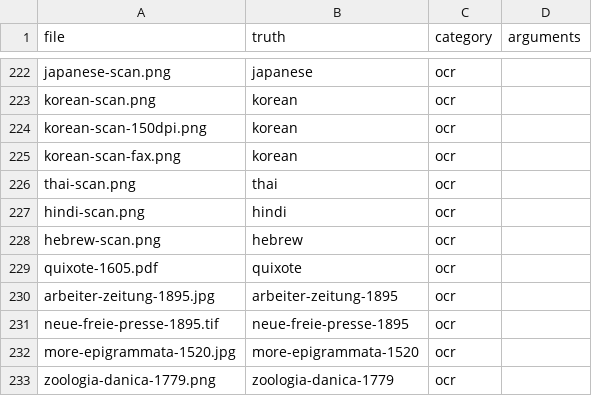
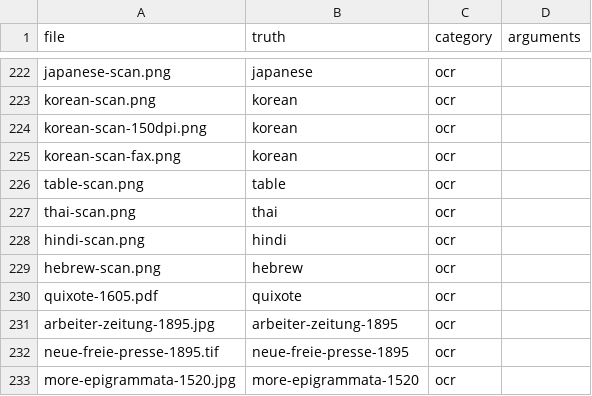
Before and after one commit to stubbedev/dijo, a TSV file: quality/corpus.tsv, drawn as a sheet; only a part is shown, gaps mark what is left out; the shorter side is filled out with more unchanged rows.

Commit message:
Read Hangul pages whole and scanned tables as tables
Tesseract's column finding takes each stroke of a Hangul syllable for a
separate fragment, leaves the runs it cannot chain into lines untyped,
and deletes them before it builds blocks, with parts of lines and whole
paragraphs. A page whose kept reading is tesseract's with a Hangul
model is now read once more as one column of text lines, after the
readings are compared under column finding as before (so a vertical
Japanese page that reads more confidently as Hangul is not taken for
Korean), with the kept layouts freed first. korean-scan CER 0.530 ->
0.005, korean-scan-150dpi 0.520 -> 0.010, korean-scan-fax 0.292 ->
0.203; the fax page's remaining errors are glyph by glyph on speckled
1-bit text, not layout. Only those pages pay for the extra reading.

Layout analysis marks a block of words in columns as a table but reads
it as lines of space-separated words. The words of table blocks are now
split into columns at gaps no row's word crosses, wider than 6/8 of the
median word height, and written as tab-separated cells when a block has
at least two columns and three rows using more than one; other pages
are read as before. The new table-scan.png, table.pdf at 300 dpi, reads
exactly as table.pdf does. Tables in OCR text are not yet XHTML tables.

Closes #379
Closes #376

```diff
--- a/quality/corpus.tsv
+++ b/quality/corpus.tsv
@@ -225,2 +225,3 @@ korean-scan-150dpi.png	korean	ocr
 korean-scan-fax.png	korean	ocr	
+table-scan.png	table	ocr	
 thai-scan.png	thai	ocr	
```
Also changed, not shown: 8 other files.
